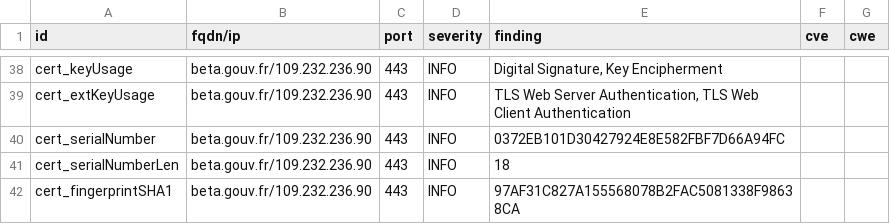
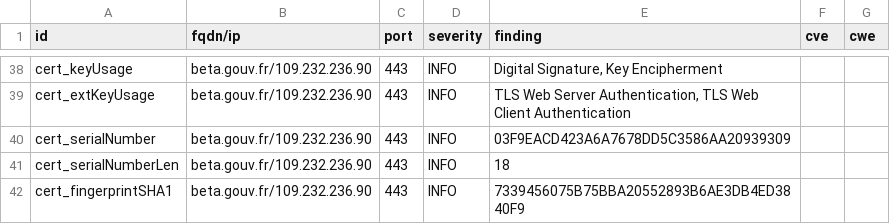
Before and after one commit to villesinternet/dashlord-collectivites, a CSV file: results/aHR0cHM6Ly9iZXRhLmdvdXYuZnI=/testssl.csv, drawn as a sheet; only a part is shown, gaps mark what is left out; the diff covers the shown part only.

```diff
--- a/results/aHR0cHM6Ly9iZXRhLmdvdXYuZnI=/testssl.csv
+++ b/results/aHR0cHM6Ly9iZXRhLmdvdXYuZnI=/testssl.csv
@@ -39,4 +39,4 @@
 "cert_extKeyUsage","beta.gouv.fr/109.232.236.90","443","INFO","TLS Web Server Authentication, TLS Web Client Authentication","",""
-"cert_serialNumber","beta.gouv.fr/109.232.236.90","443","INFO","0372EB101D30427924E8E582FBF7D66A94FC","",""
+"cert_serialNumber","beta.gouv.fr/109.232.236.90","443","INFO","03F9EACD423A6A7678DD5C3586AA20939309","",""
 "cert_serialNumberLen","beta.gouv.fr/109.232.236.90","443","INFO","18","",""
-"cert_fingerprintSHA1","beta.gouv.fr/109.232.236.90","443","INFO","97AF31C827A155568078B2FAC5081338F98638CA","",""
+"cert_fingerprintSHA1","beta.gouv.fr/109.232.236.90","443","INFO","7339456075B75BBA20552893B6AE3DB4ED3840F9","",""
```
Also changed, not shown: 16 edited cells elsewhere in this file, 13 other files.
